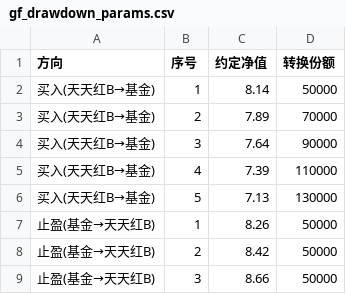
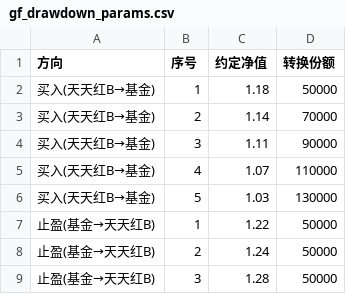
Before and after one commit to lishulincug/autotrade, a CSV file: strategy6_gf_nav_conversion/gf_drawdown_params.csv, drawn as a sheet.

```diff
--- a/strategy6_gf_nav_conversion/gf_drawdown_params.csv
+++ b/strategy6_gf_nav_conversion/gf_drawdown_params.csv
@@ -1,9 +1,9 @@
 方向,序号,约定净值,转换份额
-买入(天天红B→基金),1,8.14,50000
-买入(天天红B→基金),2,7.89,70000
-买入(天天红B→基金),3,7.64,90000
-买入(天天红B→基金),4,7.39,110000
-买入(天天红B→基金),5,7.13,130000
-止盈(基金→天天红B),1,8.26,50000
-止盈(基金→天天红B),2,8.42,50000
-止盈(基金→天天红B),3,8.66,50000
+买入(天天红B→基金),1,1.18,50000
+买入(天天红B→基金),2,1.14,70000
+买入(天天红B→基金),3,1.11,90000
+买入(天天红B→基金),4,1.07,110000
+买入(天天红B→基金),5,1.03,130000
+止盈(基金→天天红B),1,1.22,50000
+止盈(基金→天天红B),2,1.24,50000
+止盈(基金→天天红B),3,1.28,50000
```
Also changed, not shown: gf_multi_fund_comparison.csv, strategy6_gf_nav_conversion/gf_nav_params.csv, 10 other files.
